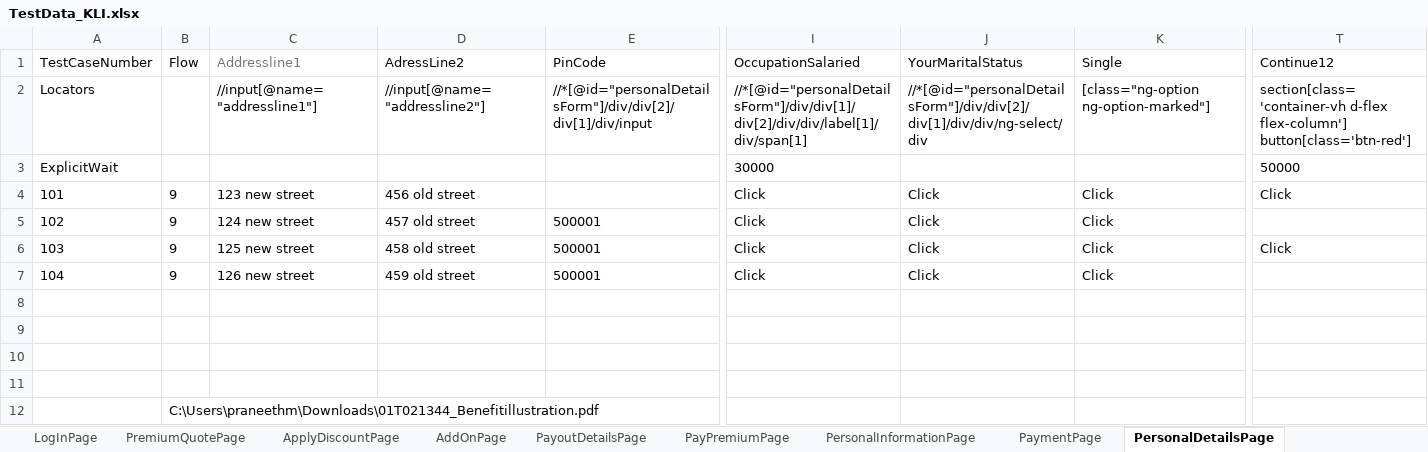
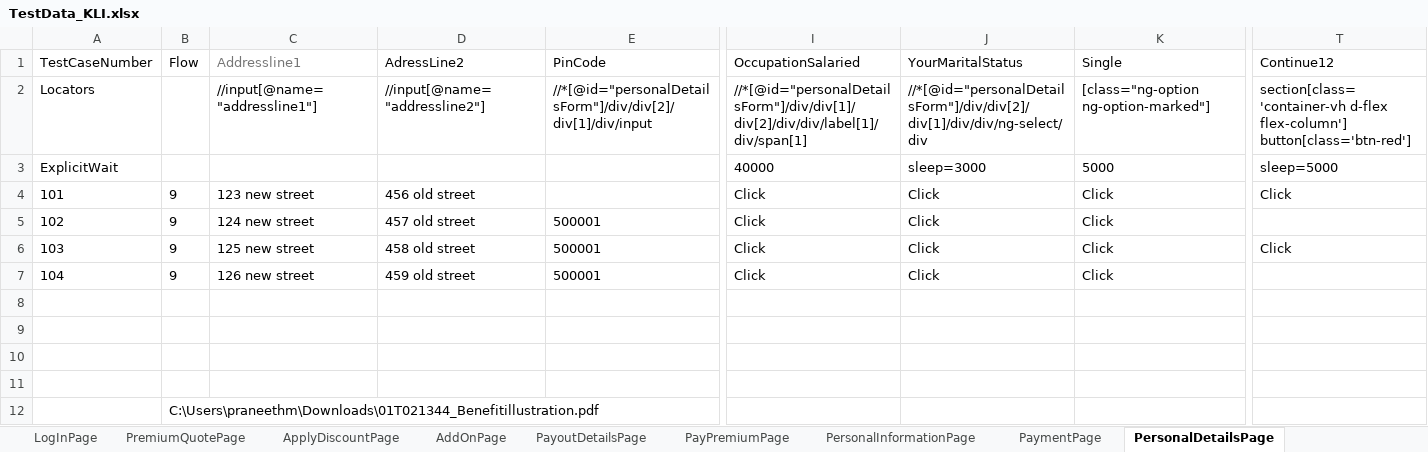
Before and after one commit to lucky0930/KLICCodelessFramework, an Excel workbook: resources/test_data/TestData_KLI.xlsx, sheet PersonalDetailsPage, drawn as a sheet; only a part is shown, gaps mark what is left out; values as stored, in another font and other column widths than the file's, no borders; removed rows and columns are numbered as before the commit, all else as after; rows hold the shown columns only; the diff names each change by its address in the sheet, - before the commit and + after, or states it on an @@ line.

```diff
--- a/resources/test_data/TestData_KLI.xlsx (sheet PersonalDetailsPage)
+++ b/resources/test_data/TestData_KLI.xlsx (sheet PersonalDetailsPage)
-row 3: ExplicitWait |  |  |  |  | 30000 |  |  | 50000
+row 3: ExplicitWait |  |  |  |  | 40000 | sleep=3000 | 5000 | sleep=5000
```
Also changed, not shown: sheet PersonalInformationPage, sheet NomineeDetailsPage, sheet PaymentPage, sheet PayPremiumPage, resources/test_data/TestRunner_KLI.xlsx.
